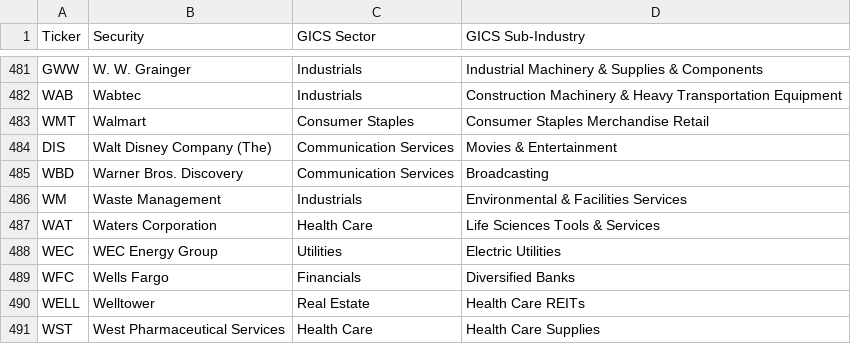
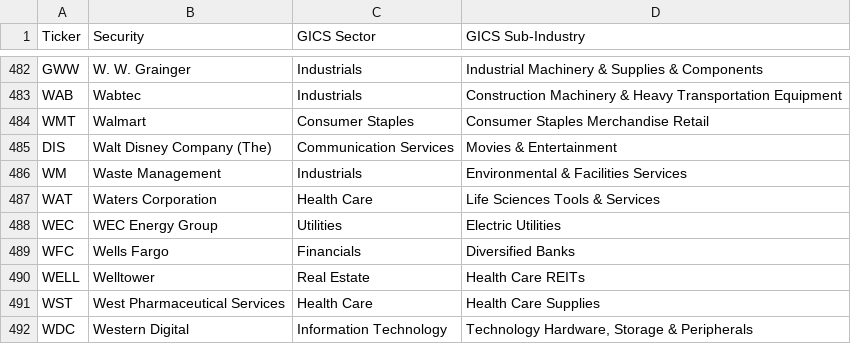
Before and after one commit to sdeshp0/finance_project, a CSV file: data/snapshot_constituents.csv, drawn as a sheet; only a part is shown, gaps mark what is left out; the shorter side is filled out with more unchanged rows; the diff covers the shown part only.

```diff
--- a/data/snapshot_constituents.csv
+++ b/data/snapshot_constituents.csv
@@ -484,3 +485,2 @@ WMT,Walmart,Consumer Staples,Consumer Staples Merchandise Retail
 DIS,Walt Disney Company (The),Communication Services,Movies & Entertainment
-WBD,Warner Bros. Discovery,Communication Services,Broadcasting
 WM,Waste Management,Industrials,Environmental & Facilities Services
```
Also changed, not shown: 3 added rows and 2 removed rows elsewhere in this file, 2 other files.
